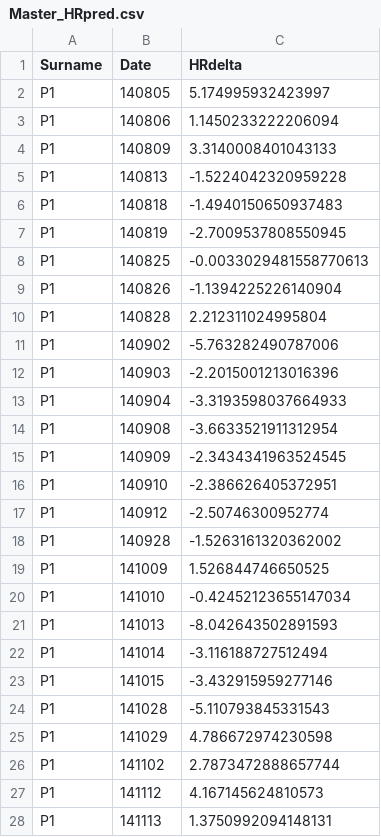
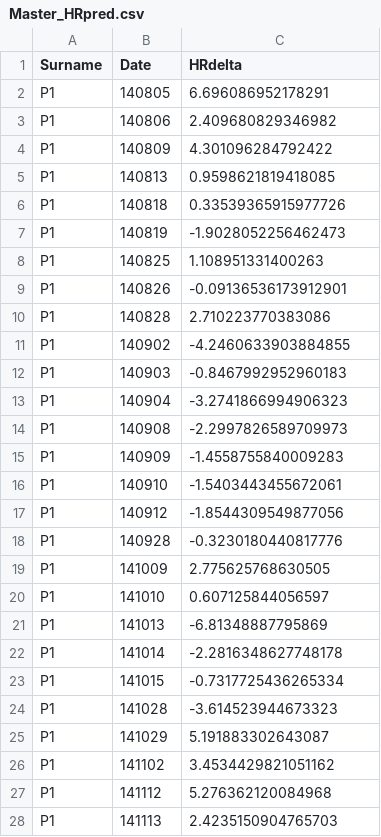
Before and after one commit to MathLacome2018/Public, a CSV file: post/Master_HRpred.csv, drawn as a sheet; only a part is shown; the diff covers the shown part only.

Commit message:
181023-updatedHRpred

```diff
--- a/post/Master_HRpred.csv
+++ b/post/Master_HRpred.csv
@@ -1,28 +1,28 @@
 Surname,Date,HRdelta
-P1,140805,5.174995932423997
-P1,140806,1.1450233222206094
-P1,140809,3.3140008401043133
-P1,140813,-1.5224042320959228
-P1,140818,-1.4940150650937483
-P1,140819,-2.7009537808550945
-P1,140825,-0.0033029481558770613
-P1,140826,-1.1394225226140904
-P1,140828,2.212311024995804
-P1,140902,-5.763282490787006
-P1,140903,-2.2015001213016396
-P1,140904,-3.3193598037664933
-P1,140908,-3.6633521911312954
-P1,140909,-2.3434341963524545
-P1,140910,-2.386626405372951
-P1,140912,-2.50746300952774
-P1,140928,-1.5263161320362002
-P1,141009,1.526844746650525
-P1,141010,-0.42452123655147034
-P1,141013,-8.042643502891593
-P1,141014,-3.116188727512494
-P1,141015,-3.432915959277146
-P1,141028,-5.110793845331543
-P1,141029,4.786672974230598
-P1,141102,2.7873472888657744
-P1,141112,4.167145624810573
-P1,141113,1.3750992094148131
+P1,140805,6.696086952178291
+P1,140806,2.409680829346982
+P1,140809,4.301096284792422
+P1,140813,0.9598621819418085
+P1,140818,0.33539365915977726
+P1,140819,-1.9028052256462473
+P1,140825,1.108951331400263
+P1,140826,-0.09136536173912901
+P1,140828,2.710223770383086
+P1,140902,-4.2460633903884855
+P1,140903,-0.8467992952960183
+P1,140904,-3.2741866994906323
+P1,140908,-2.2997826589709973
+P1,140909,-1.4558755840009283
+P1,140910,-1.5403443455672061
+P1,140912,-1.8544309549877056
+P1,140928,-0.3230180440817776
+P1,141009,2.775625768630505
+P1,141010,0.607125844056597
+P1,141013,-6.81348887795869
+P1,141014,-2.2816348627748178
+P1,141015,-0.7317725436265334
+P1,141028,-3.614523944673323
+P1,141029,5.191883302643087
+P1,141102,3.4534429821051162
+P1,141112,5.276362120084968
+P1,141113,2.4235150904765703
```
Also changed, not shown: 94 edited cells elsewhere in this file, 14 other files.
